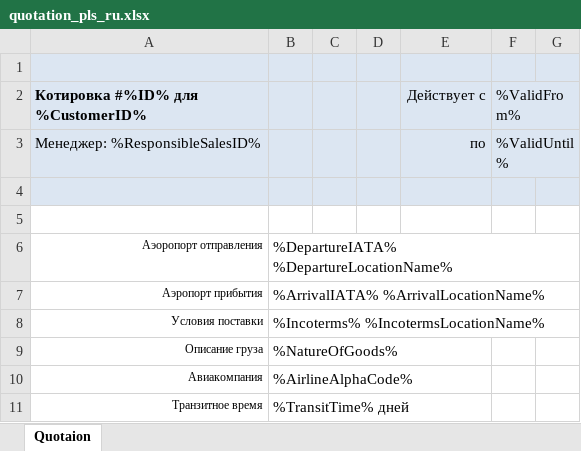
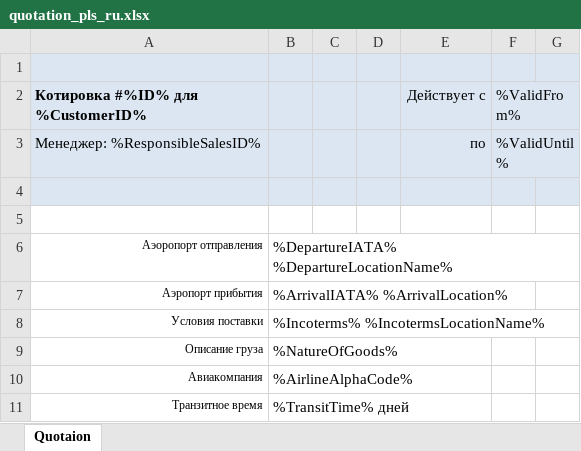
Before and after one commit to pqr/pls, an Excel workbook: src/Forward/Module/Quotation/quotation_pls_ru.xlsx, sheet Quotaion, drawn as a sheet; only a part is shown; values as stored, in another font and other column widths than the file's, no borders; charts and pictures not drawn; the diff names each change by its address in the sheet, - before the commit and + after, or states it on an @@ line.

Commit message:
fix quotation excel

```diff
--- a/src/Forward/Module/Quotation/quotation_pls_ru.xlsx (sheet Quotaion)
+++ b/src/Forward/Module/Quotation/quotation_pls_ru.xlsx (sheet Quotaion)
-B7: %ArrivalIATA% %ArrivalLocationName%
+B7: %ArrivalIATA% %ArrivalLocation%
```
Also changed, not shown: src/Forward/Module/Quotation/quotation_pgl_en.xlsx, src/Forward/Module/Quotation/quotation_pgl_ru.xlsx, 1 other file.
